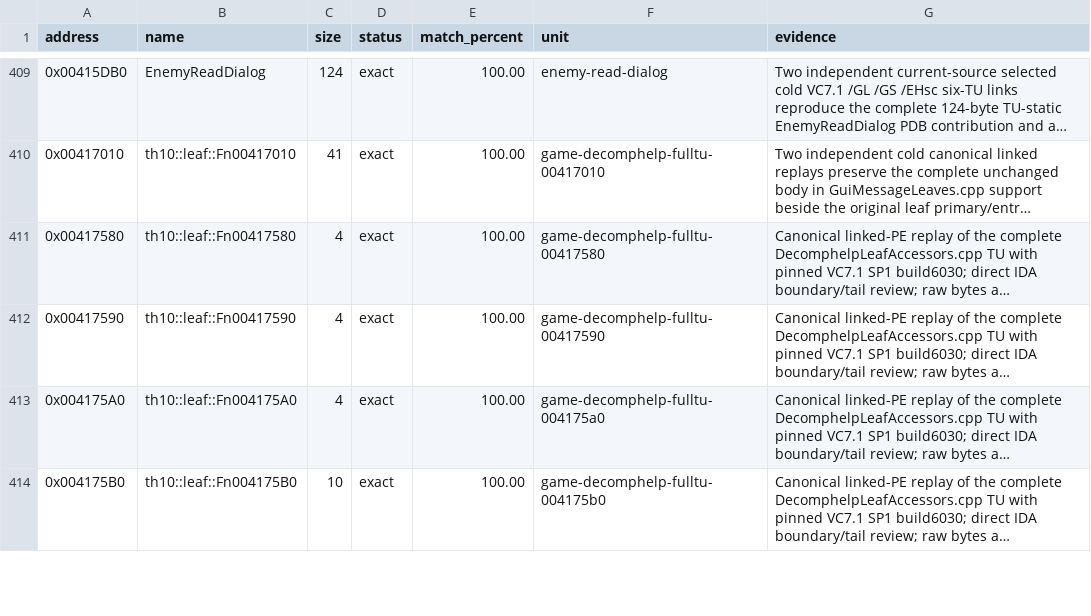
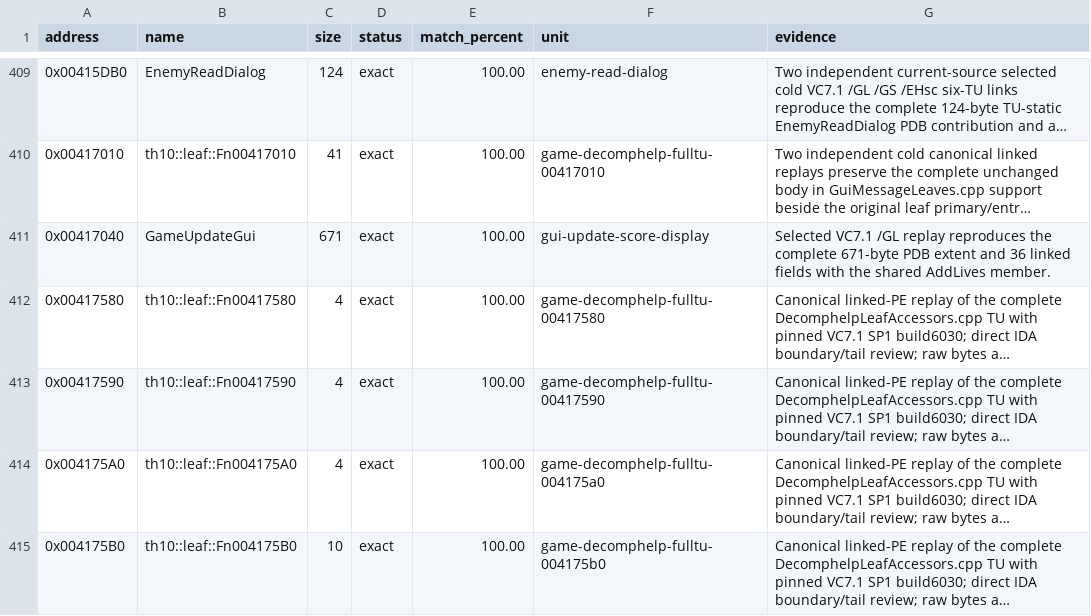
Before and after one commit to N0zoM1z0/th10, a CSV file: config/matches.csv, drawn as a sheet; only a part is shown, gaps mark what is left out; long unchanged cells end in …; the diff names each change by its address in the sheet, - before the commit and + after, or states it on an @@ line.

Commit message:
gpt-6.2-sol: restore the exact GUI score display
Co-authored-by: gensokyo-dev <342580529+gensokyo-dev@users.noreply.github.com>

```diff
--- a/config/matches.csv
+++ b/config/matches.csv
+row 411: 0x00417040 | GameUpdateGui | 671 | exact | 100.00 | gui-update-score-display | Selected VC7.1 /GL replay reproduces the complete 671-byte PDB extent and 36 linked fields with the shared AddLives member.
```
Also changed, not shown: 7 other files.
